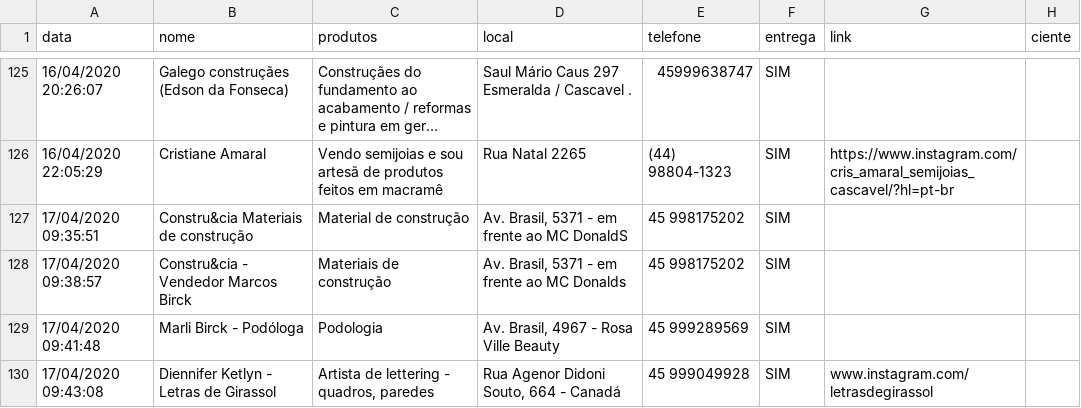
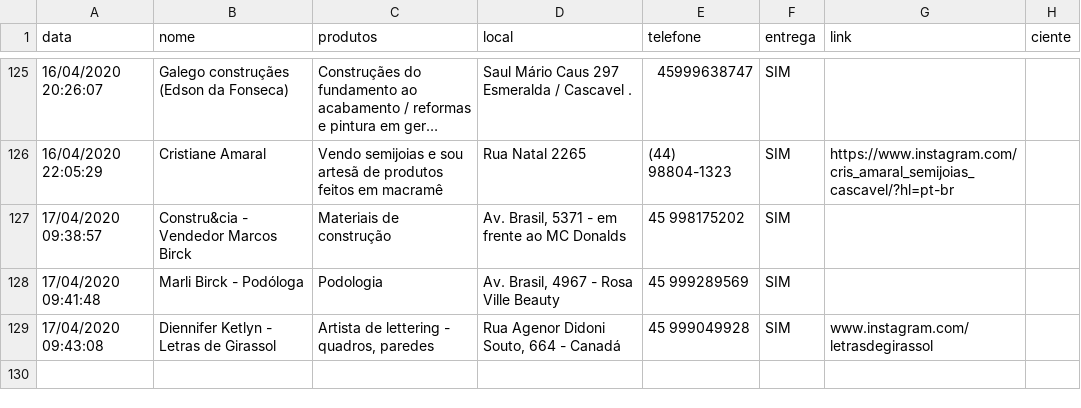
Before and after one commit to tetri/nib_negocio-solidario, a CSV file: _data/negocio-solidario.csv, drawn as a sheet; only a part is shown, gaps mark what is left out; long unchanged cells end in …; the diff names each change by its address in the sheet, - before the commit and + after, or states it on an @@ line.

```diff
--- a/_data/negocio-solidario.csv
+++ b/_data/negocio-solidario.csv
-row 127: 17/04/2020 09:35:51 | Constru&cia Materiais de construção | Material de construção | Av. Brasil, 5371 - em frente ao MC DonaldS | 45 998175202 | SIM
```
Also changed, not shown: 3 other files.
